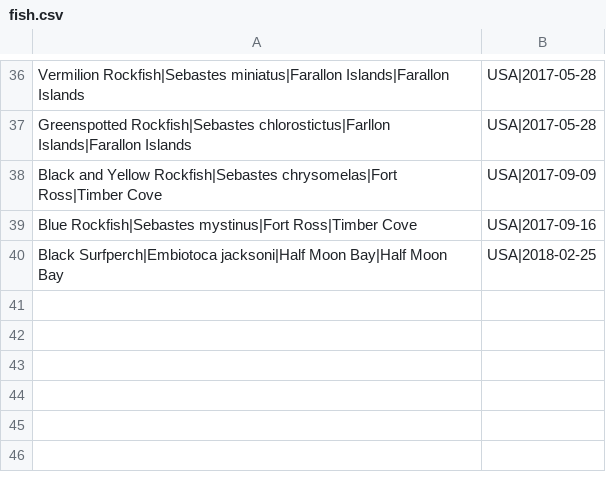
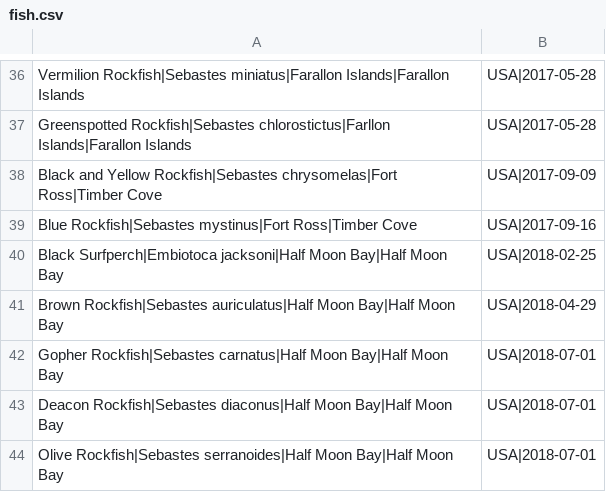
Before and after one commit to gtr32x/fishing, a CSV file: fish.csv, drawn as a sheet; only a part is shown, gaps mark what is left out; the diff names each change by its address in the sheet, - before the commit and + after, or states it on an @@ line.

Commit message:
Adding brown rockfish, deacon rockfish, gopher rockfish, and olive rockfish

```diff
--- a/fish.csv
+++ b/fish.csv
+row 41: Brown Rockfish|Sebastes auriculatus|Half Moon Bay|Half Moon Bay | USA|2018-04-29
+row 42: Gopher Rockfish|Sebastes carnatus|Half Moon Bay|Half Moon Bay | USA|2018-07-01
+row 43: Deacon Rockfish|Sebastes diaconus|Half Moon Bay|Half Moon Bay | USA|2018-07-01
+row 44: Olive Rockfish|Sebastes serranoides|Half Moon Bay|Half Moon Bay | USA|2018-07-01
```
Also changed, not shown: 12 other files.
